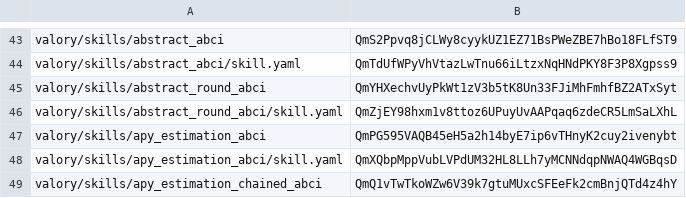
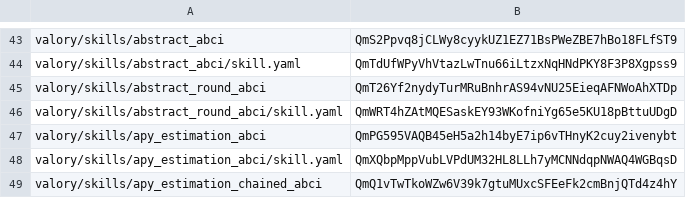
Before and after one commit to w1kke/olas-hello-world, a CSV file: packages/hashes.csv, drawn as a sheet; only a part is shown, gaps mark what is left out.

Commit message:
fix: hashes

```diff
--- a/packages/hashes.csv
+++ b/packages/hashes.csv
@@ -44,4 +44,4 @@ valory/skills/abstract_abci,QmS2Ppvq8jCLWy8cyykUZ1EZ71BsPWeZBE7hBo18FLfST9
 valory/skills/abstract_abci/skill.yaml,QmTdUfWPyVhVtazLwTnu66iLtzxNqHNdPKY8F3P8Xgpss9
-valory/skills/abstract_round_abci,QmYHXechvUyPkWt1zV3b5tK8Un33FJiMhFmhfBZ2ATxSyt
-valory/skills/abstract_round_abci/skill.yaml,QmZjEY98hxm1v8ttoz6UPuyUvAAPqaq6zdeCR5LmSaLXhL
+valory/skills/abstract_round_abci,QmT26Yf2nydyTurMRuBnhrAS94vNU25EieqAFNWoAhXTDp
+valory/skills/abstract_round_abci/skill.yaml,QmWRT4hZAtMQESaskEY93WKofniYg65e5KU18pBttuUDgD
 valory/skills/apy_estimation_abci,QmPG595VAQB45eH5a2h14byE7ip6vTHnyK2cuy2ivenybt
```
Also changed, not shown: 1 other file.
